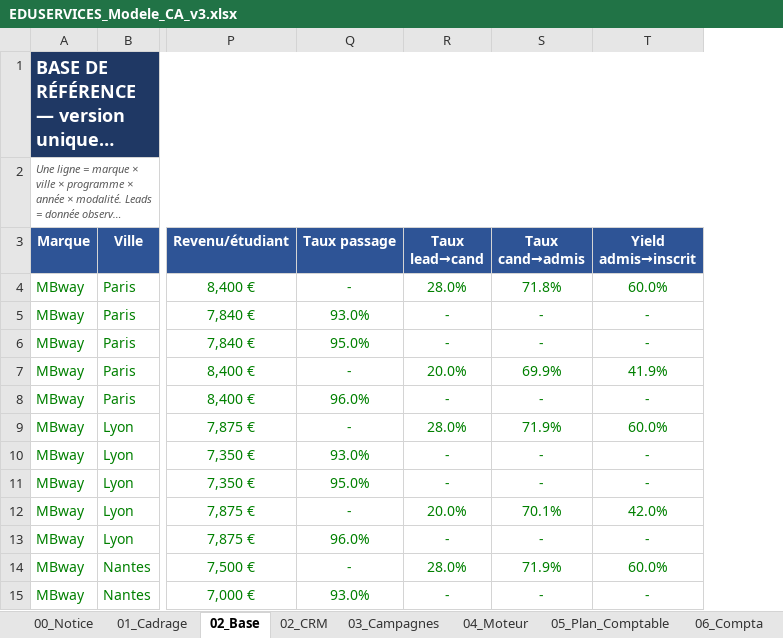
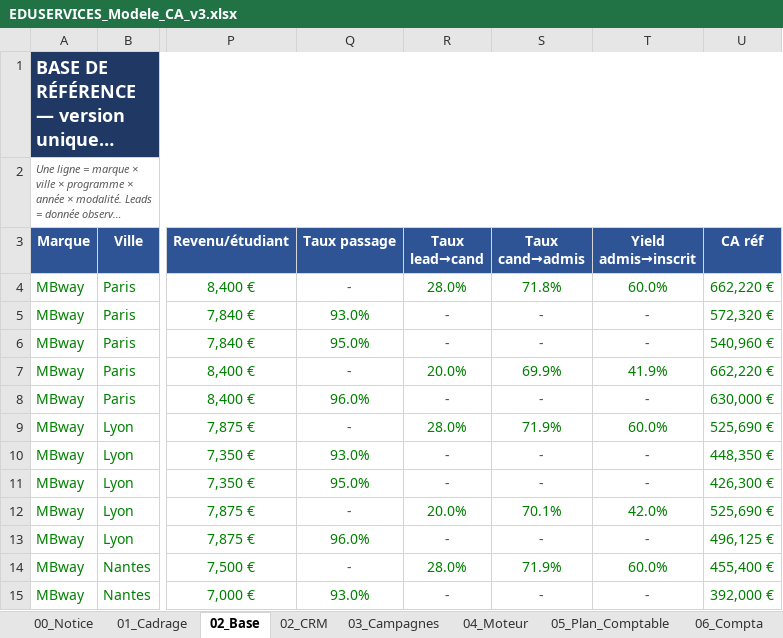
Before and after one commit to elmeziatims-art/demo5, an Excel workbook: eduservices/EDUSERVICES_Modele_CA_v3.xlsx, sheet 02_Base, drawn as a sheet; only a part is shown, gaps mark what is left out; long unchanged cells end in …; values as stored, in another font and other column widths than the file's, no borders; the diff names each change by its address in the sheet, - before the commit and + after, or states it on an @@ line.

```diff
--- a/eduservices/EDUSERVICES_Modele_CA_v3.xlsx (sheet 02_Base)
+++ b/eduservices/EDUSERVICES_Modele_CA_v3.xlsx (sheet 02_Base)
+column U (CA réf), rows 4-15: 662,220 € | 572,320 € | 540,960 € | 662,220 € | 630,000 € | 525,690 € | 448,350 € | 426,300 € | 525,690 € | 496,125 € | 455,400 € | 392,000 €
```
Also changed, not shown: sheet 10_Allocation, 1 other file.
